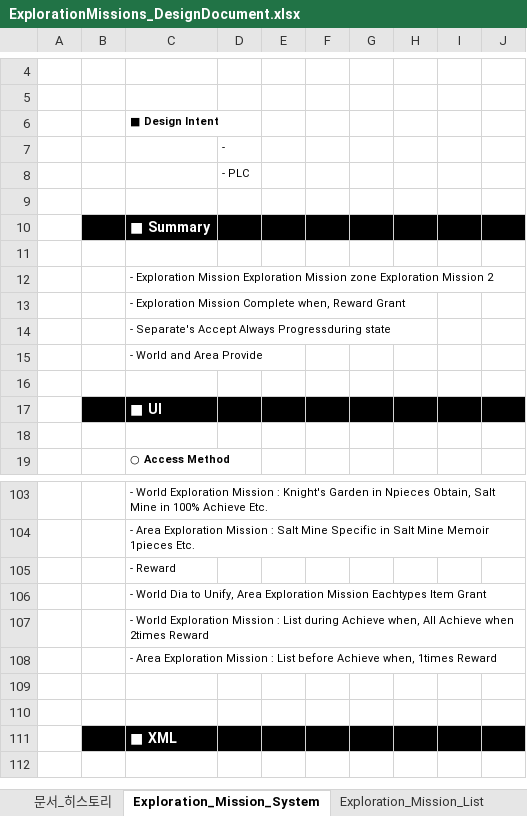
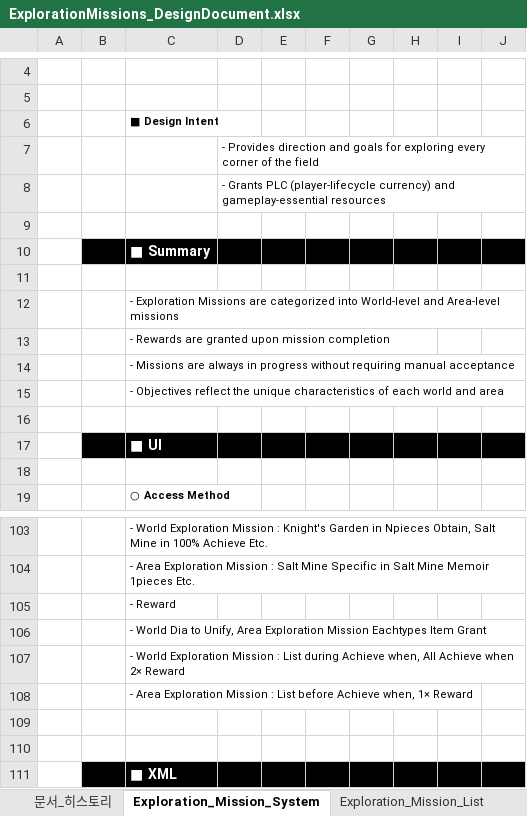
Before and after one commit to Atopos-Game/Portfolio, an Excel workbook: docs/ExplorationMissions_DesignDocument.xlsx, sheet Exploration_Mission_System, drawn as a sheet; only a part is shown, gaps mark what is left out; the shorter side is filled out with more unchanged rows; values as stored, in another font and other column widths than the file's, no borders; charts and pictures not drawn; the diff names each change by its address in the sheet, - before the commit and + after, or states it on an @@ line.

```diff
--- a/docs/ExplorationMissions_DesignDocument.xlsx (sheet Exploration_Mission_System)
+++ b/docs/ExplorationMissions_DesignDocument.xlsx (sheet Exploration_Mission_System)
-D7: -
+D7: - Provides direction and goals for exploring every corner of the field
-D8: - PLC
+D8: - Grants PLC (player-lifecycle currency) and gameplay-essential resources
-C12: - Exploration Mission Exploration Mission zone Exploration Mission 2
+C12: - Exploration Missions are categorized into World-level and Area-level missions
-C13: - Exploration Mission Complete when, Reward Grant
+C13: - Rewards are granted upon mission completion
-C14: - Separate's Accept Always Progressduring state
+C14: - Missions are always in progress without requiring manual acceptance
-C15: - World and Area Provide
+C15: - Objectives reflect the unique characteristics of each world and area
-C107: …Achieve when 2times Reward
+C107: …Achieve when 2× Reward
-C108: …Achieve when, 1times Reward
+C108: …Achieve when, 1× Reward
```
Also changed, not shown: docs/QuestGuide_DesignDocument.xlsx, docs/SeasonPass_DesignDocument.xlsx.
